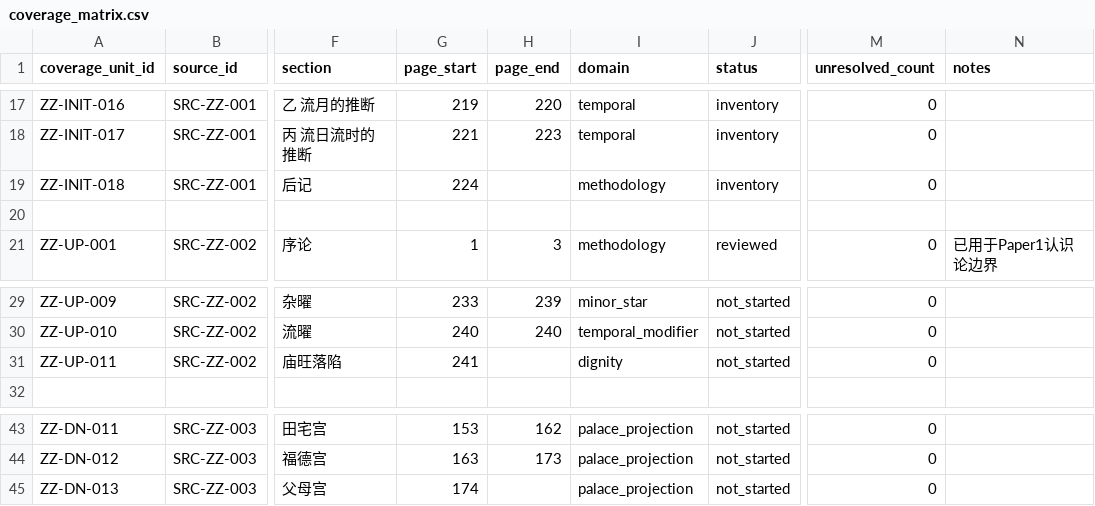
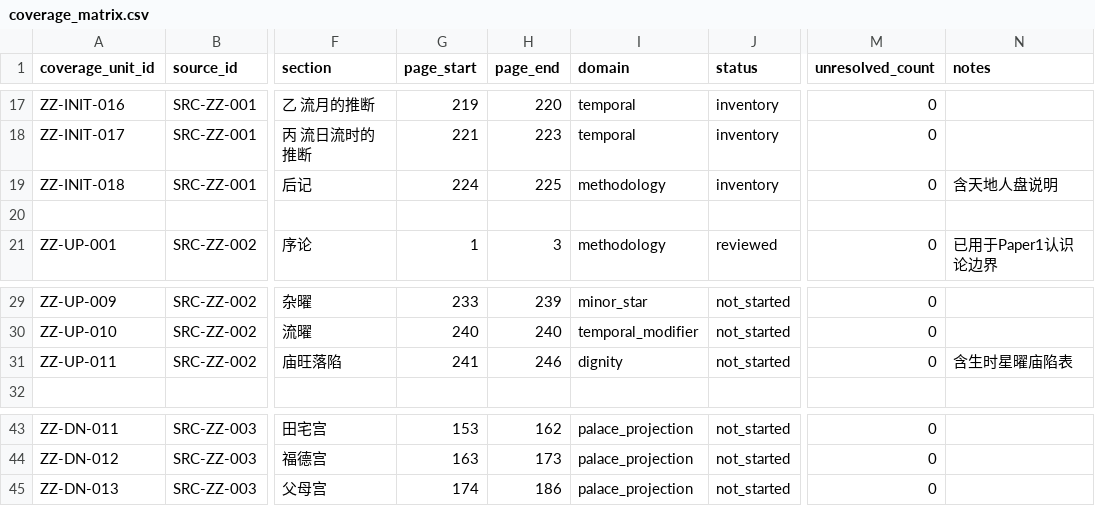
Before and after one commit to 15937-ass/ziwei-state-space, a CSV file: knowledge/coverage_matrix.csv, drawn as a sheet; only a part is shown, gaps mark what is left out; the diff names each change by its address in the sheet, - before the commit and + after, or states it on an @@ line.

Commit message:
KB-WP01: finalize major-section page coverage for three core Zhongzhou sources

```diff
--- a/knowledge/coverage_matrix.csv
+++ b/knowledge/coverage_matrix.csv
-H19 (page_end): (empty)
+H19 (page_end): 225
-N19 (notes): (empty)
+N19 (notes): 含天地人盘说明
-H31 (page_end): (empty)
+H31 (page_end): 246
-N31 (notes): (empty)
+N31 (notes): 含生时星曜庙陷表
-H45 (page_end): (empty)
+H45 (page_end): 186
```
